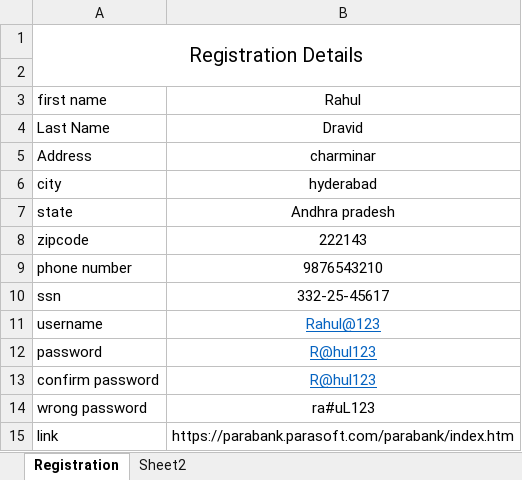
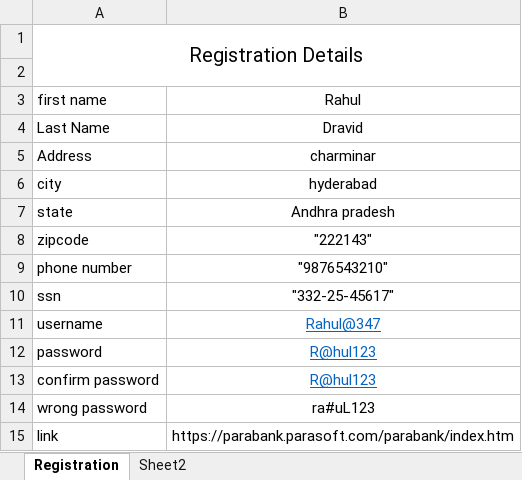
Before and after one commit to kotechautsav/UnitedCoders, an Excel workbook: Parabank/Input data/InputData.xlsx, sheet Registration, drawn as a sheet; values as stored, in another font and other column widths than the file's, no borders; the diff names each change by its address in the sheet, - before the commit and + after, or states it on an @@ line.

```diff
--- a/Parabank/Input data/InputData.xlsx (sheet Registration)
+++ b/Parabank/Input data/InputData.xlsx (sheet Registration)
-B8 (Rahul): 222143
+B8 (Rahul): "222143"
-B9 (Rahul): 9876543210
+B9 (Rahul): "9876543210"
-B10 (Rahul): 332-25-45617
+B10 (Rahul): "332-25-45617"
-B11 (Rahul): Rahul@123
+B11 (Rahul): Rahul@347
```
Also changed, not shown: 33 other files.
